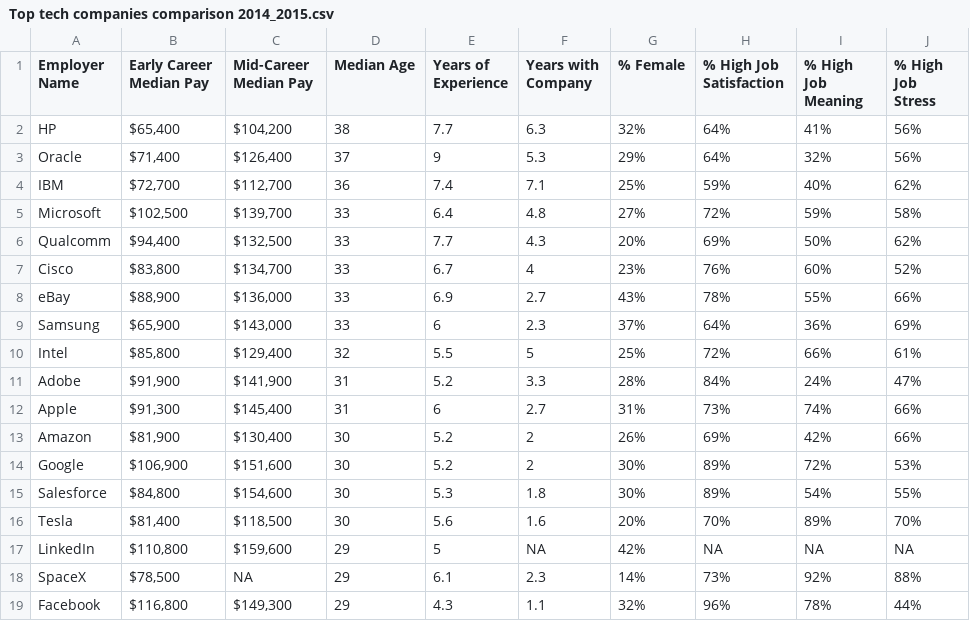
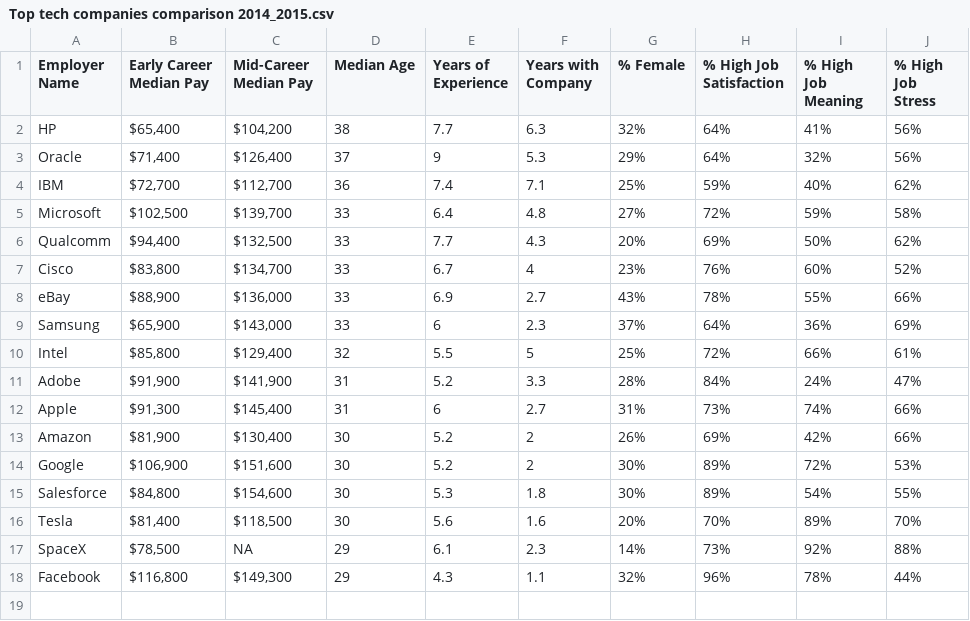
Before and after one commit to roseulldemolins/lab4, a CSV file: Top tech companies comparison 2014_2015.csv, drawn as a sheet; the diff names each change by its address in the sheet, - before the commit and + after, or states it on an @@ line.

```diff
--- a/Top tech companies comparison 2014_2015.csv
+++ b/Top tech companies comparison 2014_2015.csv
-row 17: LinkedIn | $110,800 | $159,600 | 29 | 5 | NA | 42% | NA | NA | NA
```
Also changed, not shown: 6 other files.
